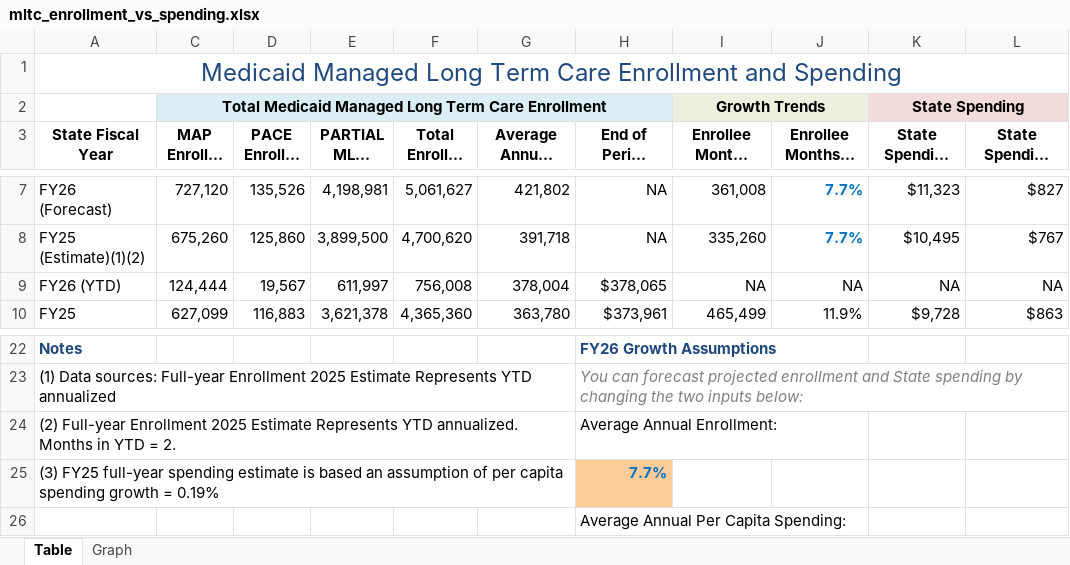
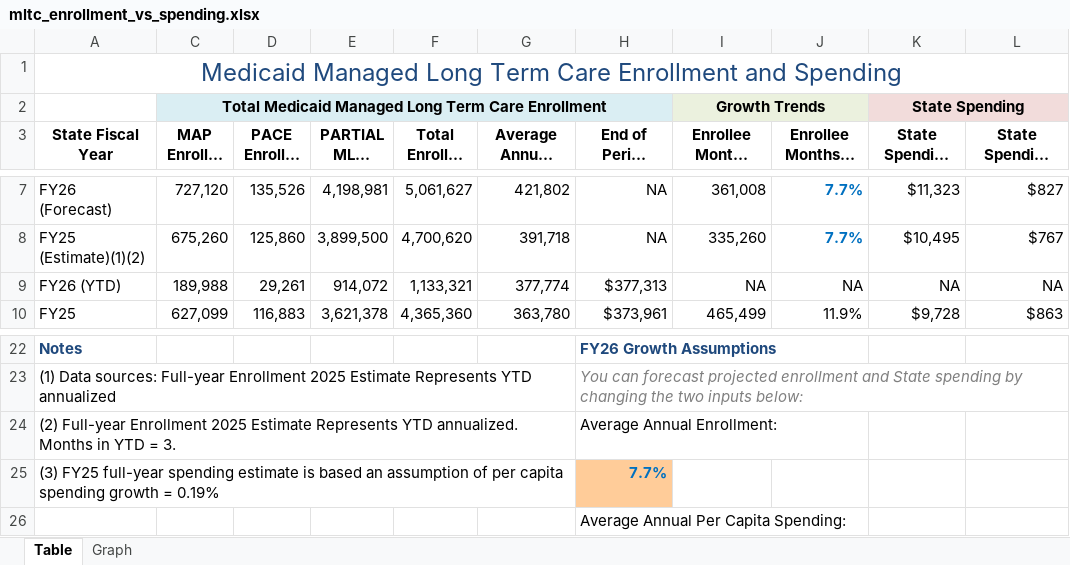
Before and after one commit to steptwopolicy/s2p_data_analyses, an Excel workbook: mltc_enrollment_vs_spending.xlsx, sheet Table, drawn as a sheet; only a part is shown, gaps mark what is left out; long unchanged cells end in …; values as stored, in another font and other column widths than the file's, no borders; the diff names each change by its address in the sheet, - before the commit and + after, or states it on an @@ line.

```diff
--- a/mltc_enrollment_vs_spending.xlsx (sheet Table)
+++ b/mltc_enrollment_vs_spending.xlsx (sheet Table)
-C9 (MAP Enrollee Months): 124,444
+C9 (MAP Enrollee Months): 189,988
-D9 (PACE Enrollee Months): 19,567
+D9 (PACE Enrollee Months): 29,261
-E9 (PARTIAL MLTC Enrollee Months): 611,997
+E9 (PARTIAL MLTC Enrollee Months): 914,072
-F9 (Total Enrollee Months): 756,008
+F9 (Total Enrollee Months): 1,133,321
-G9 (Average Annual Enrollment): 378,004
+G9 (Average Annual Enrollment): 377,774
-H9 (End of Period Enrollment): $378,065
+H9 (End of Period Enrollment): $377,313
-A24 (State Fiscal Year): …YTD = 2.
+A24 (State Fiscal Year): …YTD = 3.
```
Also changed, not shown: hidden cells, charts or pictures, 1 other file.
